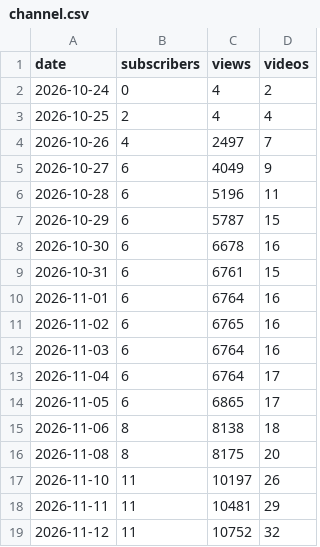
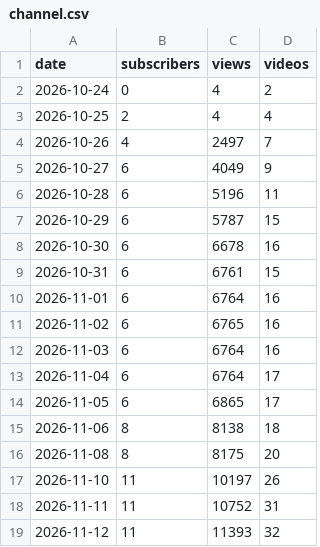
Before and after one commit to bhushan-playzippy/cosmos-pipeline, a CSV file: data/analytics/channel.csv, drawn as a sheet.

```diff
--- a/data/analytics/channel.csv
+++ b/data/analytics/channel.csv
@@ -17,3 +17,3 @@ date,subscribers,views,videos
 2026-11-10,11,10197,26
-2026-11-11,11,10481,29
-2026-11-12,11,10752,32
+2026-11-11,11,10752,31
+2026-11-12,11,11393,32
```
Also changed, not shown: data/analytics/traffic.csv, data/analytics/video_analytics.csv, 12 other files.
